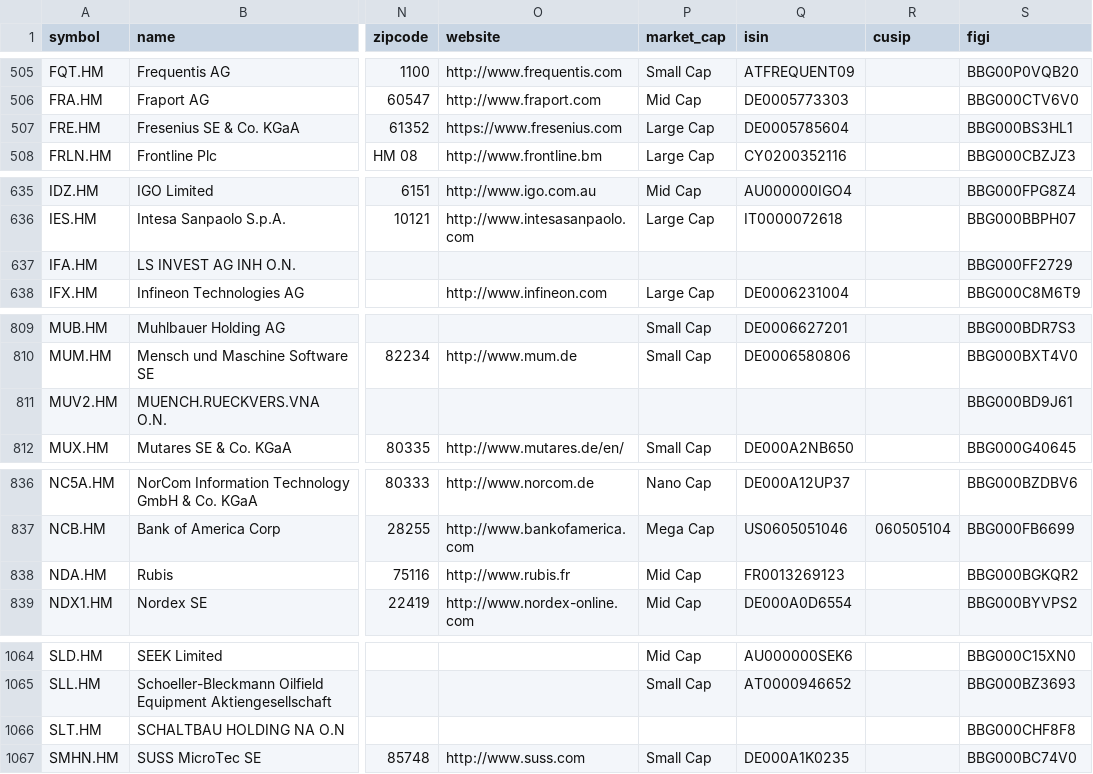
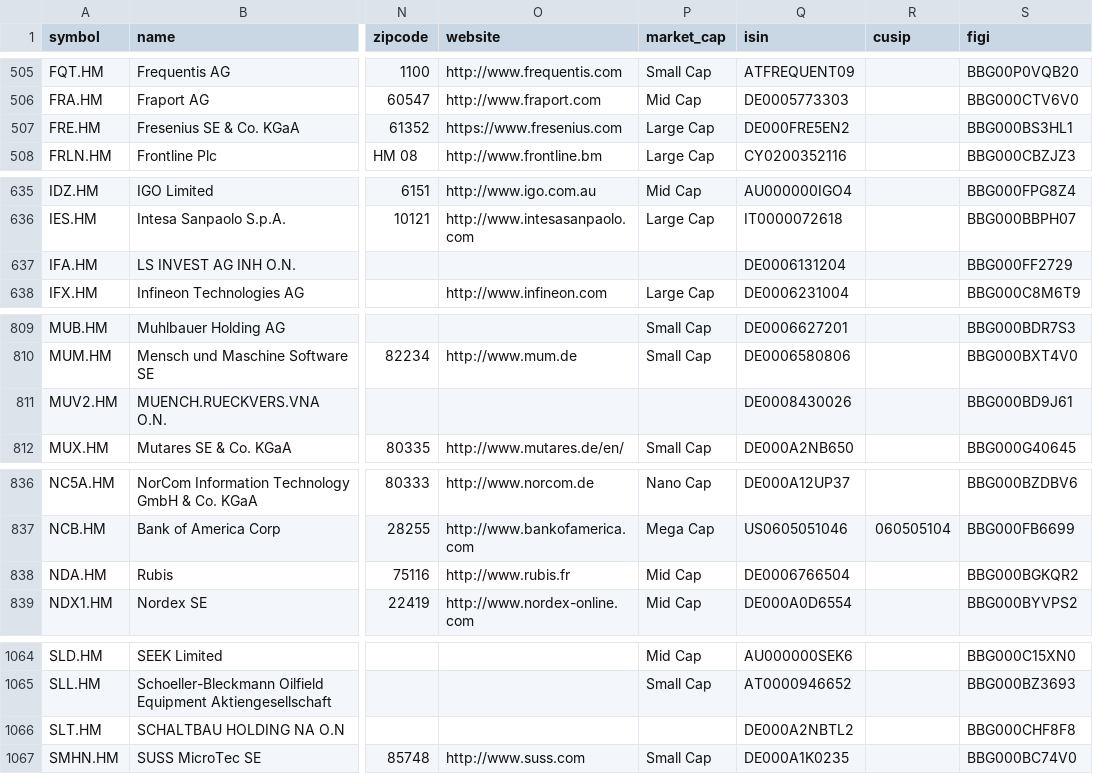
Before and after one commit to JerBouma/FinanceDatabase, a CSV file: database/equities/HAM.csv, drawn as a sheet; only a part is shown, gaps mark what is left out; the diff covers the shown part only; the diff names each change by its address in the sheet, - before the commit and + after, or states it on an @@ line.

Commit message:
Correct ISINs and FIGIs of German lines from OpenFIGI: a ticker is one security on every German exchange

```diff
--- a/database/equities/HAM.csv
+++ b/database/equities/HAM.csv
-Q507 (isin): DE0005785604
+Q507 (isin): DE000FRE5EN2
-Q637 (isin): (empty)
+Q637 (isin): DE0006131204
-Q811 (isin): (empty)
+Q811 (isin): DE0008430026
-Q838 (isin): FR0013269123
+Q838 (isin): DE0006766504
-Q1066 (isin): (empty)
+Q1066 (isin): DE000A2NBTL2
```
Also changed, not shown: 36 edited cells elsewhere in this file, database/equities/HAN.csv, 5 other files.
